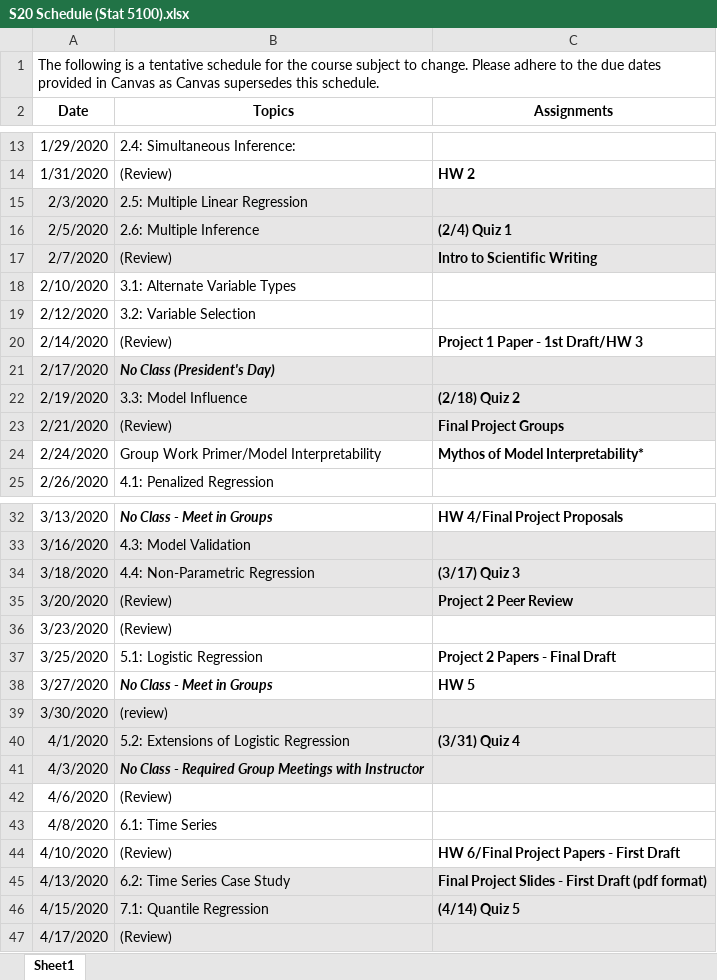
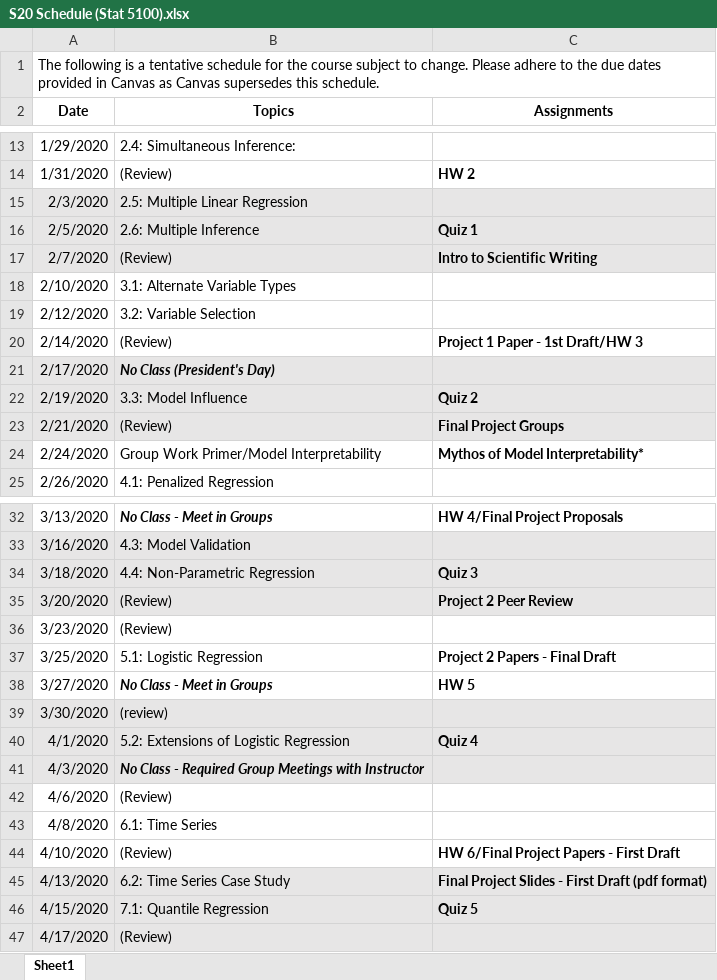
Before and after one commit to beanb2/stat5100_public, an Excel workbook: Stat5100/course/S20 Schedule (Stat 5100).xlsx, sheet Sheet1, drawn as a sheet; only a part is shown, gaps mark what is left out; values as stored, in another font and other column widths than the file's, no borders; the diff names each change by its address in the sheet, - before the commit and + after, or states it on an @@ line.

```diff
--- a/Stat5100/course/S20 Schedule (Stat 5100).xlsx (sheet Sheet1)
+++ b/Stat5100/course/S20 Schedule (Stat 5100).xlsx (sheet Sheet1)
-C16 (Assignments): (2/4) Quiz 1
+C16 (Assignments): Quiz 1
-C22 (Assignments): (2/18) Quiz 2
+C22 (Assignments): Quiz 2
-C34 (Assignments): (3/17) Quiz 3
+C34 (Assignments): Quiz 3
-C40 (Assignments): (3/31) Quiz 4
+C40 (Assignments): Quiz 4
-C46 (Assignments): (4/14) Quiz 5
+C46 (Assignments): Quiz 5
```
Also changed, not shown: 42 other files.
